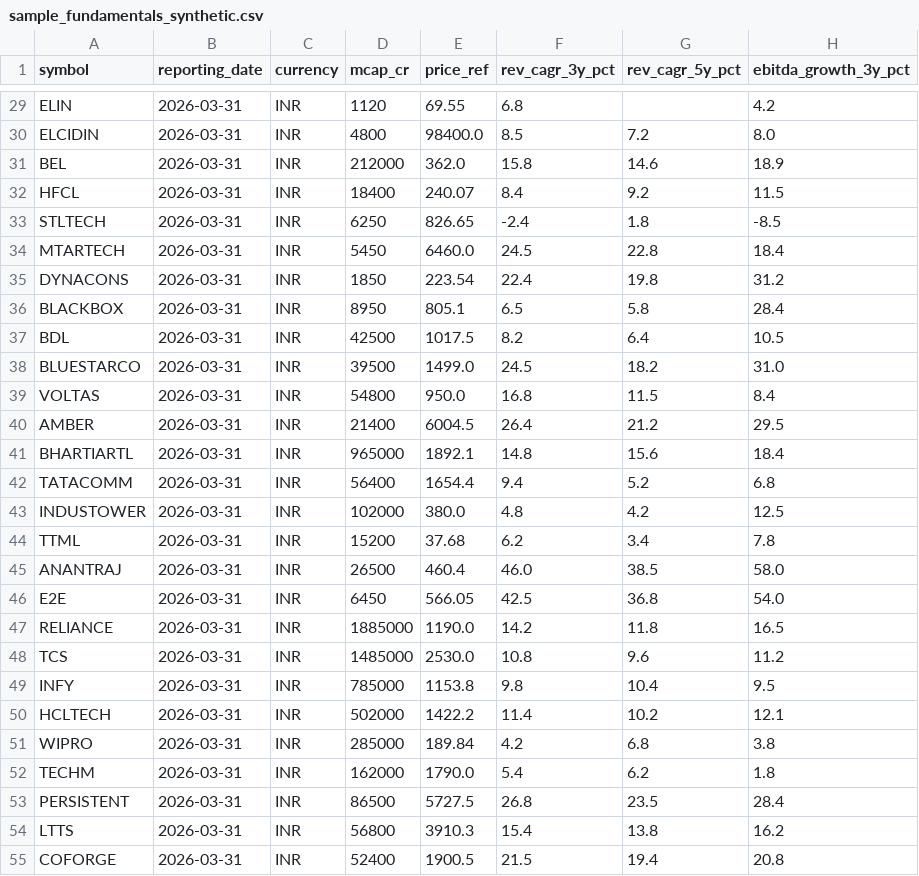
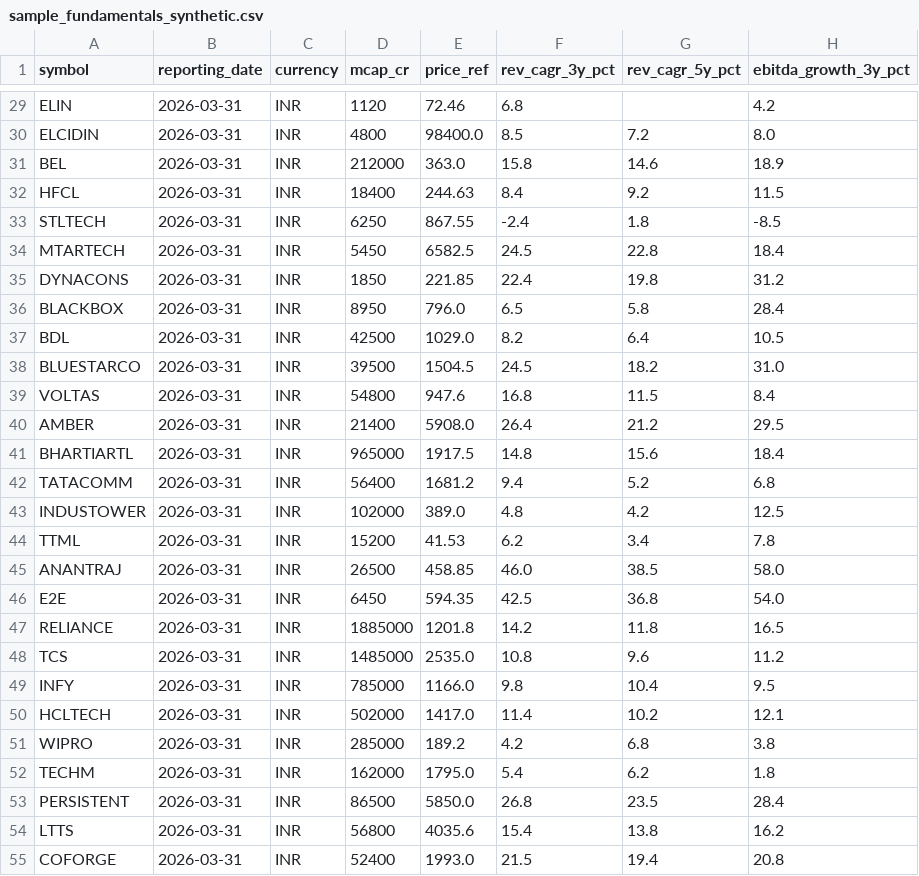
Before and after one commit to aetherasystemscore/AI-Data-Center-Growth-Theme, a CSV file: config/sample_fundamentals_synthetic.csv, drawn as a sheet; only a part is shown, gaps mark what is left out; the diff covers the shown part only; the diff names each change by its address in the sheet, - before the commit and + after, or states it on an @@ line.

```diff
--- a/config/sample_fundamentals_synthetic.csv
+++ b/config/sample_fundamentals_synthetic.csv
-E29 (price_ref): 69.55
+E29 (price_ref): 72.46
-E31 (price_ref): 362.0
+E31 (price_ref): 363.0
-E32 (price_ref): 240.07
+E32 (price_ref): 244.63
-E33 (price_ref): 826.65
+E33 (price_ref): 867.55
-E34 (price_ref): 6460.0
+E34 (price_ref): 6582.5
-E35 (price_ref): 223.54
+E35 (price_ref): 221.85
-E36 (price_ref): 805.1
+E36 (price_ref): 796.0
-E37 (price_ref): 1017.5
+E37 (price_ref): 1029.0
-E38 (price_ref): 1499.0
+E38 (price_ref): 1504.5
-E39 (price_ref): 950.0
+E39 (price_ref): 947.6
-E40 (price_ref): 6004.5
+E40 (price_ref): 5908.0
-E41 (price_ref): 1892.1
+E41 (price_ref): 1917.5
-E42 (price_ref): 1654.4
+E42 (price_ref): 1681.2
-E43 (price_ref): 380.0
+E43 (price_ref): 389.0
-E44 (price_ref): 37.68
+E44 (price_ref): 41.53
-E45 (price_ref): 460.4
+E45 (price_ref): 458.85
-E46 (price_ref): 566.05
+E46 (price_ref): 594.35
-E47 (price_ref): 1190.0
+E47 (price_ref): 1201.8
-E48 (price_ref): 2530.0
+E48 (price_ref): 2535.0
-E49 (price_ref): 1153.8
+E49 (price_ref): 1166.0
-E50 (price_ref): 1422.2
+E50 (price_ref): 1417.0
-E51 (price_ref): 189.84
+E51 (price_ref): 189.2
-E52 (price_ref): 1790.0
+E52 (price_ref): 1795.0
-E53 (price_ref): 5727.5
+E53 (price_ref): 5850.0
-E54 (price_ref): 3910.3
+E54 (price_ref): 4035.6
-E55 (price_ref): 1900.5
+E55 (price_ref): 1993.0
```
Also changed, not shown: 37 edited cells elsewhere in this file, 2 other files.
